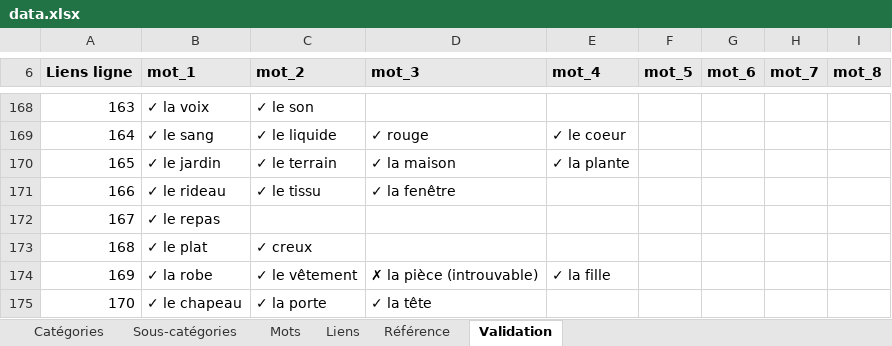
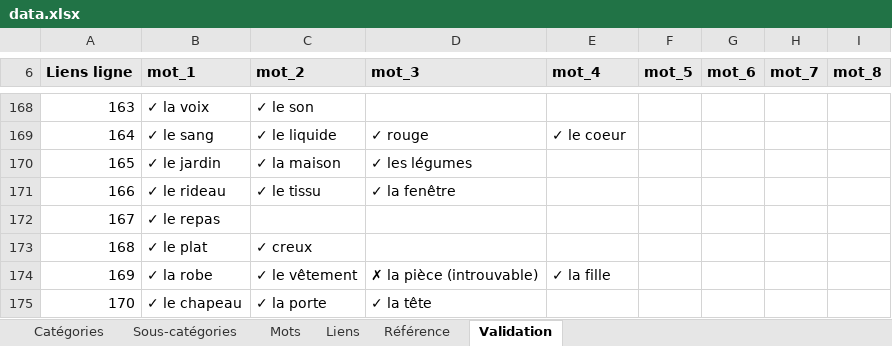
Before and after one commit to olaf-programmeur/vocab-app, an Excel workbook: public/data.xlsx, sheet Validation, drawn as a sheet; only a part is shown, gaps mark what is left out; values as stored, in another font and other column widths than the file's, no borders; conditional formats not drawn; the diff names each change by its address in the sheet, - before the commit and + after, or states it on an @@ line.

```diff
--- a/public/data.xlsx (sheet Validation)
+++ b/public/data.xlsx (sheet Validation)
-C170 (mot_2): ✓ le terrain
+C170 (mot_2): ✓ la maison
-D170 (mot_3): ✓ la maison
+D170 (mot_3): ✓ les légumes
-E170 (mot_4): ✓ la plante
+E170 (mot_4): (empty)
```
Also changed, not shown: sheet Mots, sheet Liens.
